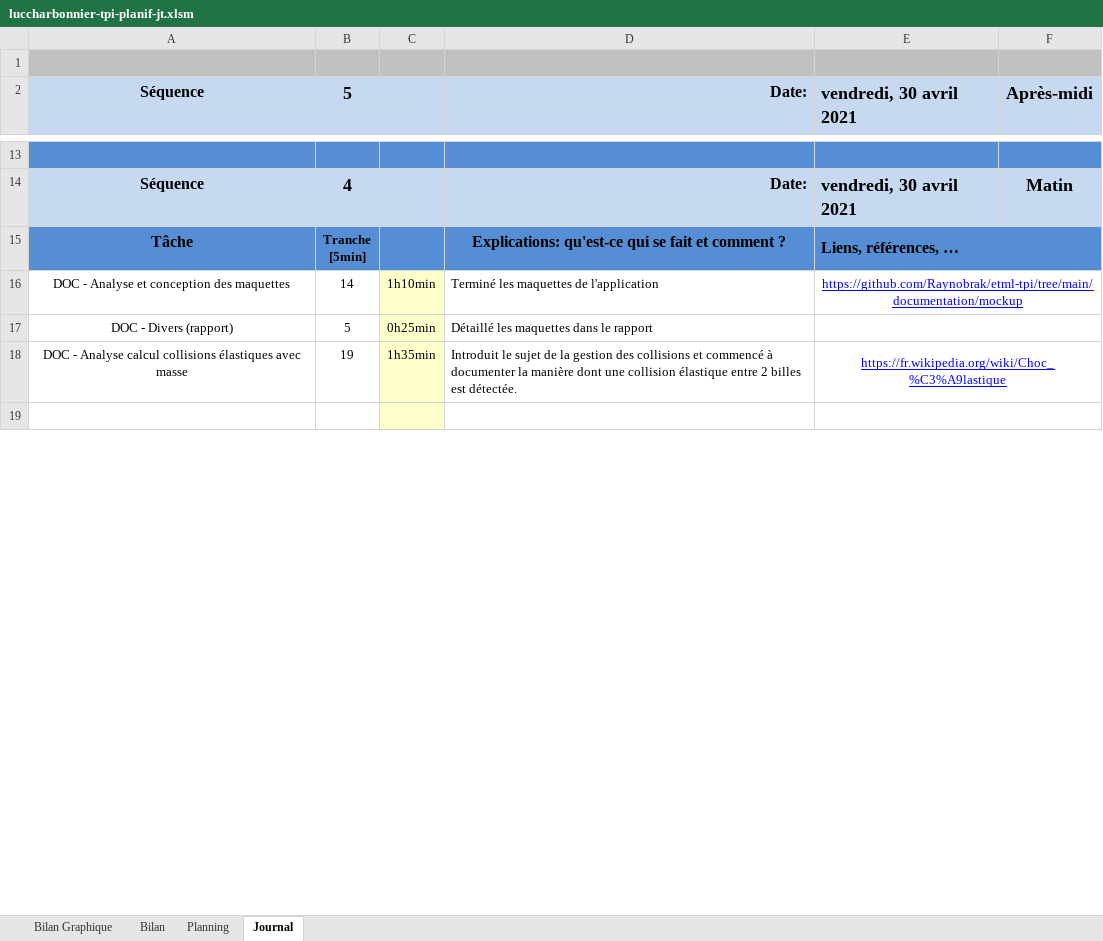
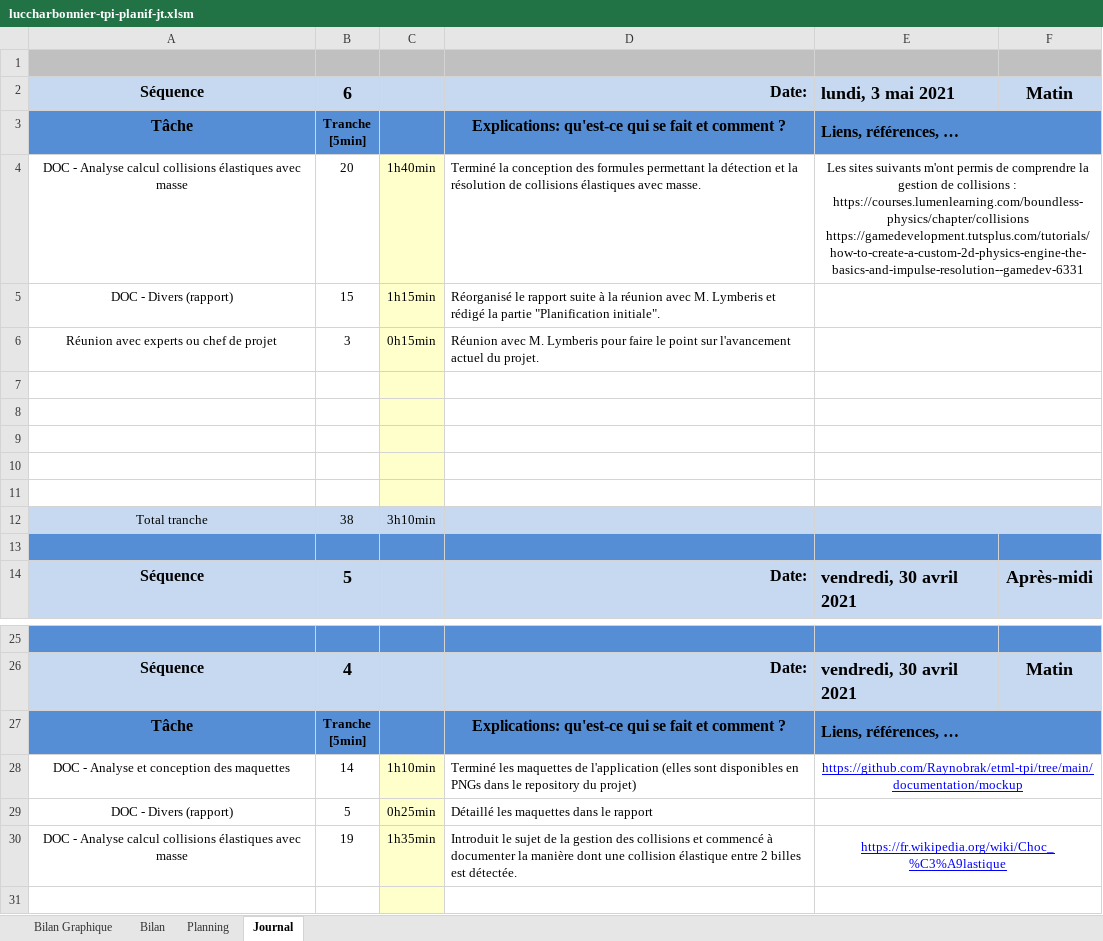
Before and after one commit to Raynobrak/tpi-physical-event-simulation, an Excel workbook: documentation/luccharbonnier-tpi-planif-jt.xlsm, sheet Journal, drawn as a sheet; only a part is shown, gaps mark what is left out; values as stored, in another font and other column widths than the file's, no borders; charts and pictures and conditional formats not drawn; 1 other sheet too large or unreadable and not compared; addresses are those after the commit; ↵ is a line break in a cell; the diff names each change by its address in the sheet, - before the commit and + after, or states it on an @@ line.

Commit message:
rempli le JT pour la matinée

```diff
--- a/documentation/luccharbonnier-tpi-planif-jt.xlsm (sheet Journal)
+++ b/documentation/luccharbonnier-tpi-planif-jt.xlsm (sheet Journal)
+row 2: Séquence | 6 |  | Date: | lundi, 3 mai 2021 | Matin
+row 3: Tâche | Tranche ↵ [5min] |  | Explications: qu'est-ce qui se fait et comment ? | Liens, références, …
+row 4: DOC - Analyse calcul collisions élastiques avec masse | 20 | 1h40min | Terminé la conception des formules permettant la détection et la résolution de collisions élastiques avec masse. | Les sites suivants m'ont permis de comprendre la gestion de collisions : https://courses.lumenlearning.com/boundless-physics/chapter/collisions ↵ https://gamedevelopment.tutsplus.com/tutorials/how-to-create-a-custom-2d-physics-engine-the-basics-and-impulse-resolution--gamedev-6331
+row 5: DOC - Divers (rapport) | 15 | 1h15min | Réorganisé le rapport suite à la réunion avec M. Lymberis et rédigé la partie "Planification initiale".
+row 6: Réunion avec experts ou chef de projet | 3 | 0h15min | Réunion avec M. Lymberis pour faire le point sur l'avancement actuel du projet.
+row 7: (empty)
+row 8: (empty)
+row 9: (empty)
+row 10: (empty)
+row 11: (empty)
+row 12: Total tranche | 38 | 3h10min
+row 13: (empty)
-D28: …de l'application
+D28: …de l'application (elles sont disponibles en PNGs dans le repository du projet)
```
Also changed, not shown: sheet Bilan Graphique, formulas that keep their value, charts or pictures.
